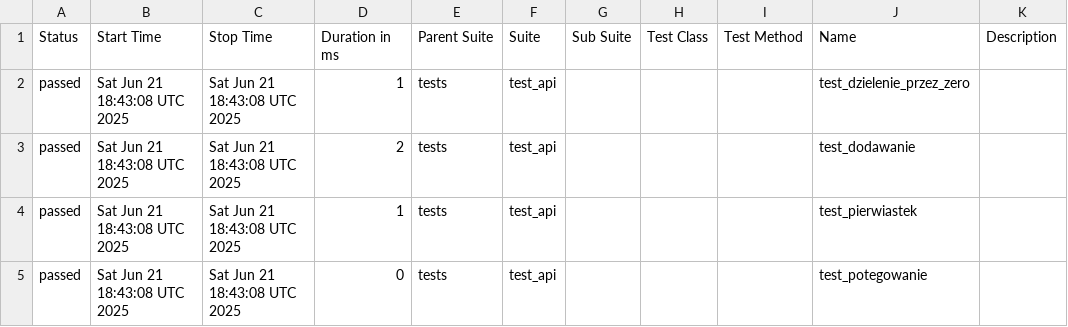
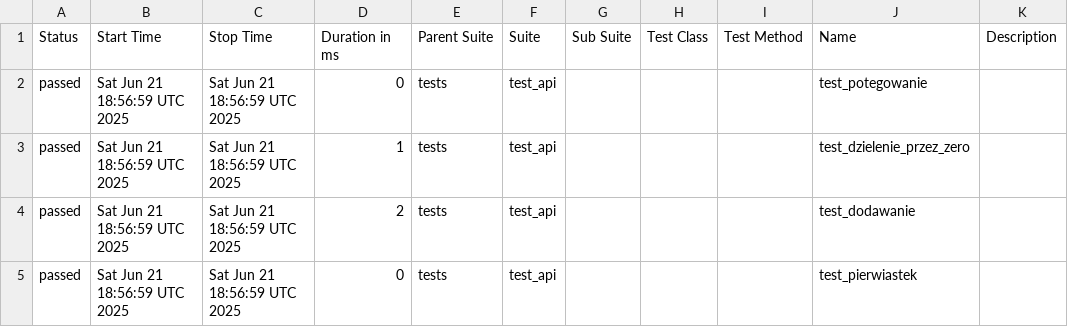
Before and after one commit to paulatrzcinska/NDABO, a CSV file: data/suites.csv, drawn as a sheet.

```diff
--- a/data/suites.csv
+++ b/data/suites.csv
@@ -1,5 +1,5 @@
 "Status","Start Time","Stop Time","Duration in ms","Parent Suite","Suite","Sub Suite","Test Class","Test Method","Name","Description"
-"passed","Sat Jun 21 18:43:08 UTC 2025","Sat Jun 21 18:43:08 UTC 2025","1","tests","test_api","","","","test_dzielenie_przez_zero",""
-"passed","Sat Jun 21 18:43:08 UTC 2025","Sat Jun 21 18:43:08 UTC 2025","2","tests","test_api","","","","test_dodawanie",""
-"passed","Sat Jun 21 18:43:08 UTC 2025","Sat Jun 21 18:43:08 UTC 2025","1","tests","test_api","","","","test_pierwiastek",""
-"passed","Sat Jun 21 18:43:08 UTC 2025","Sat Jun 21 18:43:08 UTC 2025","0","tests","test_api","","","","test_potegowanie",""
+"passed","Sat Jun 21 18:56:59 UTC 2025","Sat Jun 21 18:56:59 UTC 2025","0","tests","test_api","","","","test_potegowanie",""
+"passed","Sat Jun 21 18:56:59 UTC 2025","Sat Jun 21 18:56:59 UTC 2025","1","tests","test_api","","","","test_dzielenie_przez_zero",""
+"passed","Sat Jun 21 18:56:59 UTC 2025","Sat Jun 21 18:56:59 UTC 2025","2","tests","test_api","","","","test_dodawanie",""
+"passed","Sat Jun 21 18:56:59 UTC 2025","Sat Jun 21 18:56:59 UTC 2025","0","tests","test_api","","","","test_pierwiastek",""
```
Also changed, not shown: 22 other files.
